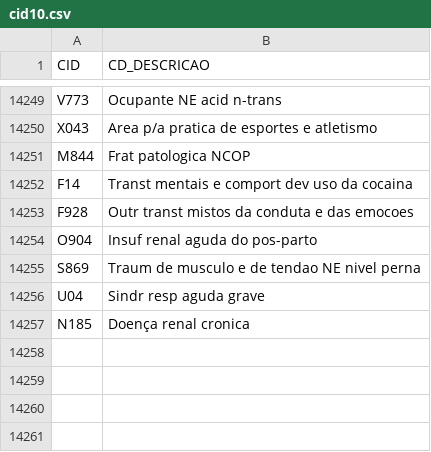
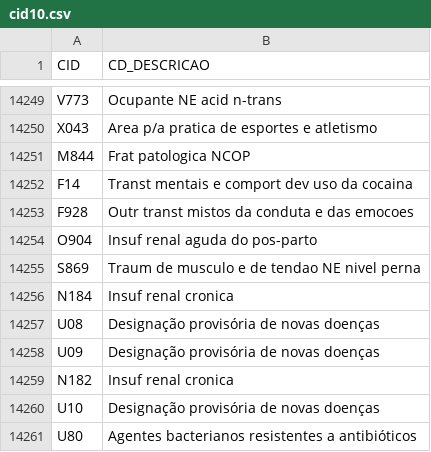
Before and after one commit to iziefigueiredo/datasus-sih, a CSV file: data/support/cid10.csv, drawn as a sheet; only a part is shown, gaps mark what is left out.

Commit message:
refresh support data

```diff
--- a/data/support/cid10.csv
+++ b/data/support/cid10.csv
@@ -14255,3 +14255,7 @@ O904,Insuf renal aguda do pos-parto
 S869,Traum de musculo e de tendao NE nivel perna
-U04,Sindr resp aguda grave
-N185,Doença renal cronica
+N184,Insuf renal cronica
+U08,Designação provisória de novas doenças
+U09,Designação provisória de novas doenças
+N182,Insuf renal cronica
+U10,Designação provisória de novas doenças
+U80,Agentes bacterianos resistentes a antibióticos
```
Also changed, not shown: 4 other files.
